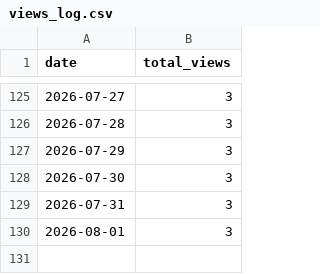
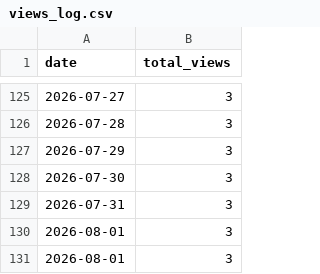
Before and after one commit to codesensei-tushar/codesensei-tushar, a CSV file: views_log.csv, drawn as a sheet; only a part is shown, gaps mark what is left out.

```diff
--- a/views_log.csv
+++ b/views_log.csv
@@ -130 +130,2 @@ date,total_views
 2026-08-01,3
+2026-08-01,3
```
